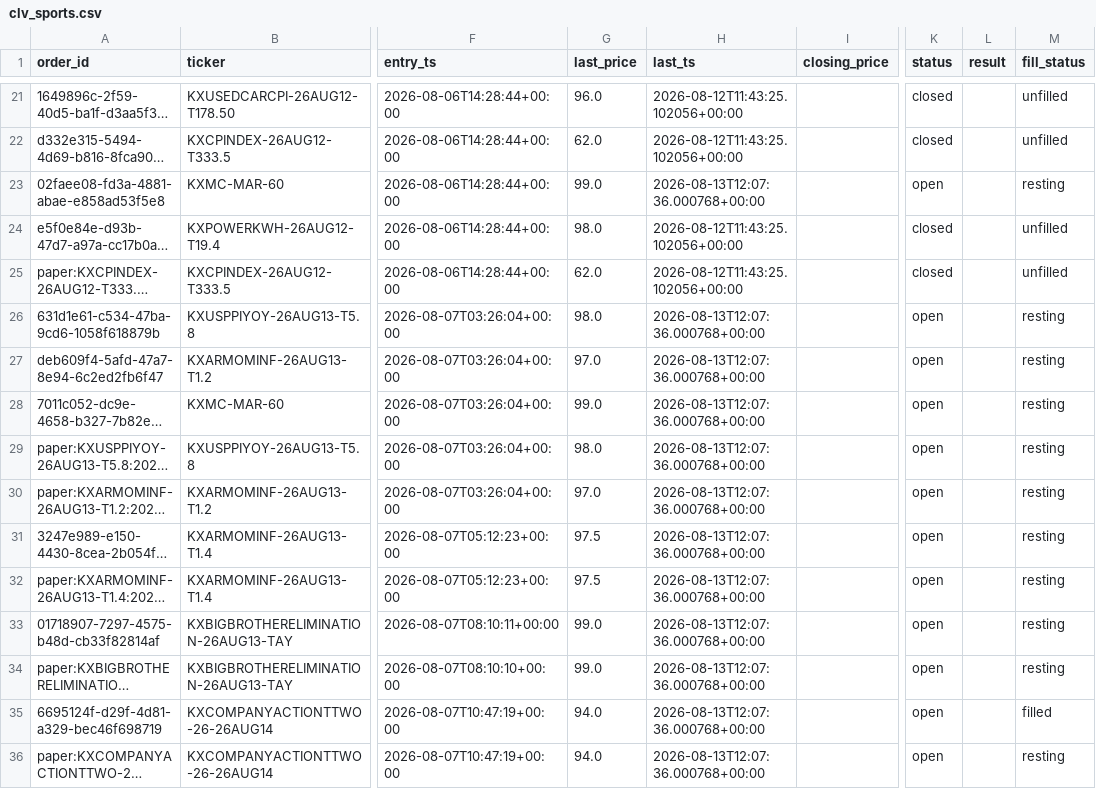
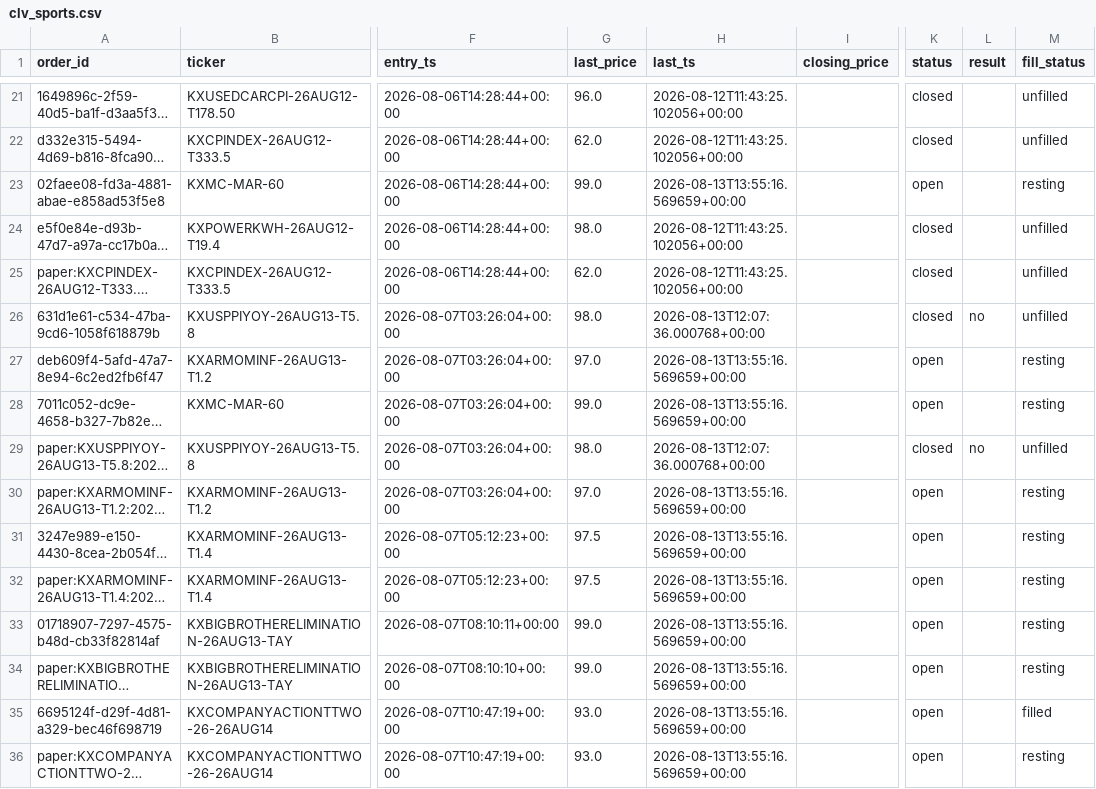
Before and after one commit to Jackhenry87/Prediction-Market-trading-bot, a CSV file: clv_sports.csv, drawn as a sheet; only a part is shown, gaps mark what is left out; long unchanged cells end in …; the diff covers the shown part only; the diff names each change by its address in the sheet, - before the commit and + after, or states it on an @@ line.

```diff
--- a/clv_sports.csv
+++ b/clv_sports.csv
-H23 (last_ts): 2026-08-13T12:07:36.000768+00:00
+H23 (last_ts): 2026-08-13T13:55:16.569659+00:00
-K26 (status): open
+K26 (status): closed
-L26 (result): (empty)
+L26 (result): no
-M26 (fill_status): resting
+M26 (fill_status): unfilled
-H27:H28 (last_ts): 2026-08-13T12:07:36.000768+00:00
+H27:H28 (last_ts): 2026-08-13T13:55:16.569659+00:00
-K29 (status): open
+K29 (status): closed
-L29 (result): (empty)
+L29 (result): no
-M29 (fill_status): resting
+M29 (fill_status): unfilled
-H30:H36 (last_ts): 2026-08-13T12:07:36.000768+00:00
+H30:H36 (last_ts): 2026-08-13T13:55:16.569659+00:00
-G35:G36 (last_price): 94.0
+G35:G36 (last_price): 93.0
```
Also changed, not shown: 153 edited cells elsewhere in this file, paper_trades_sports.csv, 3 other files.
